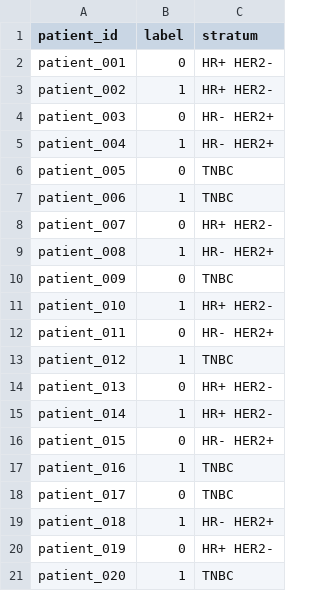
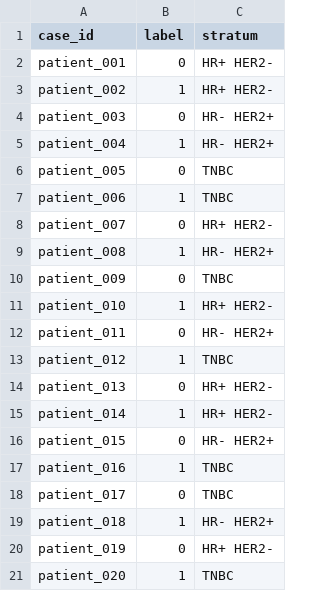
Before and after one commit to dsi-clinic/vanguard, a CSV file: examples/example_labels.csv, drawn as a sheet.

```diff
--- a/examples/example_labels.csv
+++ b/examples/example_labels.csv
@@ -1,2 +1,2 @@
-patient_id,label,stratum
+case_id,label,stratum
 patient_001,0,HR+ HER2-
```
Also changed, not shown: examples/example_features.csv, radiomics/labels.csv, 34 other files.
